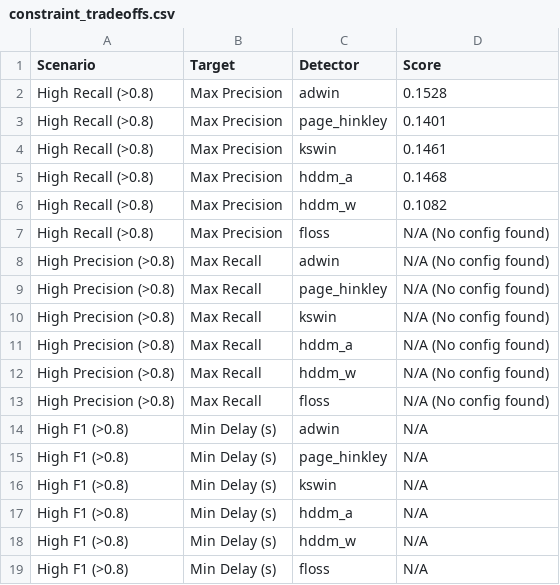
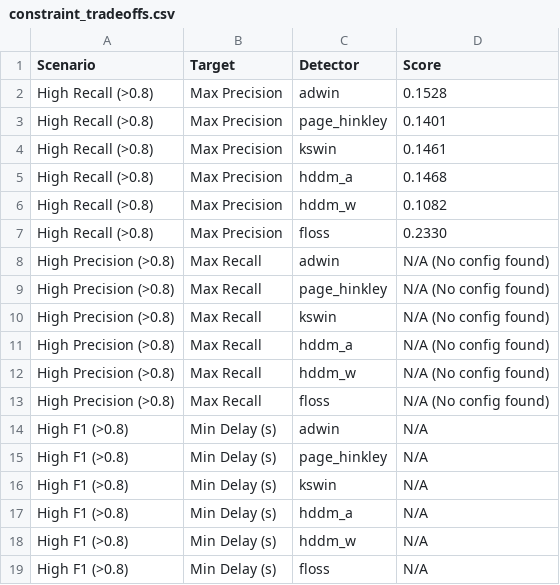
Before and after one commit to franzbischoff/ts-segmentation, a CSV file: comparisons/afib_paroxysmal/constraint_tradeoffs.csv, drawn as a sheet.

Commit message:
Add Dev Container configuration and update comparative reports
- Created a Dockerfile for the development container using Python 3.10 and essential system packages.
- Added devcontainer.json to configure the development environment with Python settings and extensions.
- Updated comparative_report.md with new metrics and rankings for detectors, reflecting improved performance.
- Modified constraint_tradeoffs.csv to include new precision values for the 'floss' detector.
- Revised detector_rankings.csv to reflect updated rankings and scores for various metrics.
- Enhanced detector_summary.csv with improved performance metrics for the 'floss' detector.
- Updated robustness.csv to include new performance metrics and configurations for all detectors.

```diff
--- a/comparisons/afib_paroxysmal/constraint_tradeoffs.csv
+++ b/comparisons/afib_paroxysmal/constraint_tradeoffs.csv
@@ -6,3 +6,3 @@ High Recall (>0.8),Max Precision,hddm_a,0.1468
 High Recall (>0.8),Max Precision,hddm_w,0.1082
-High Recall (>0.8),Max Precision,floss,N/A (No config found)
+High Recall (>0.8),Max Precision,floss,0.2330
 High Precision (>0.8),Max Recall,adwin,N/A (No config found)
```
Also changed, not shown: comparisons/afib_paroxysmal/detector_rankings.csv, comparisons/afib_paroxysmal/detector_summary.csv, 4 other files.
